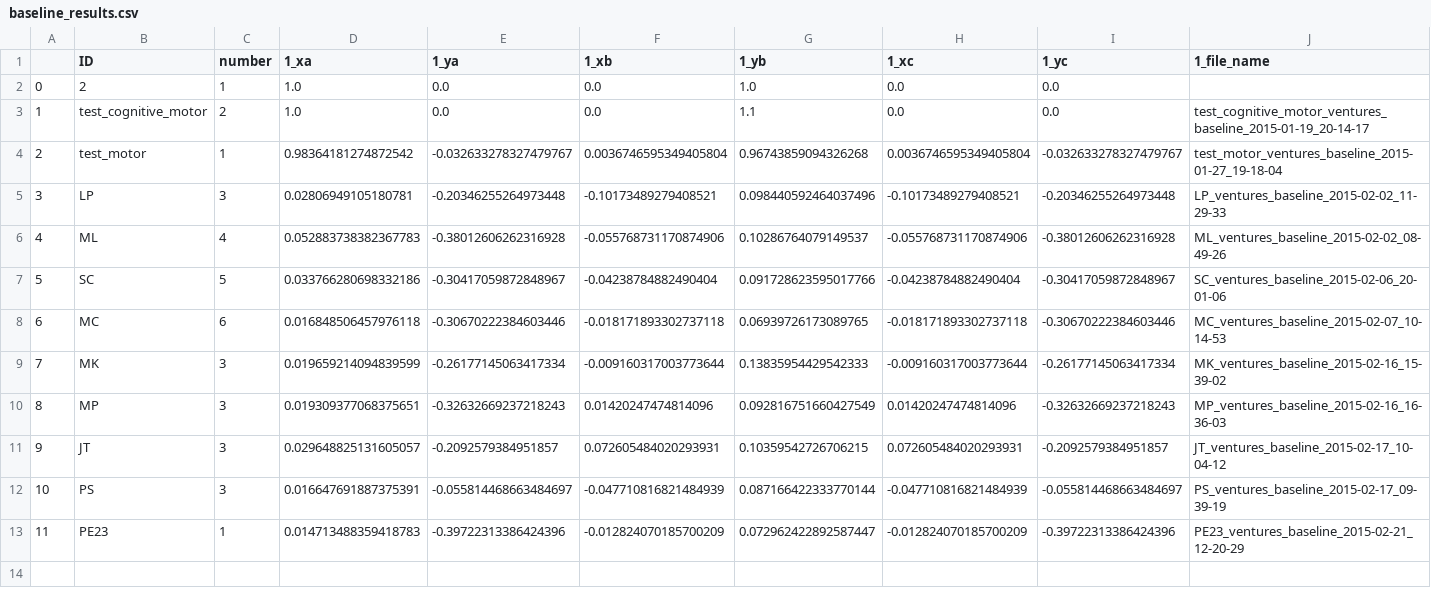
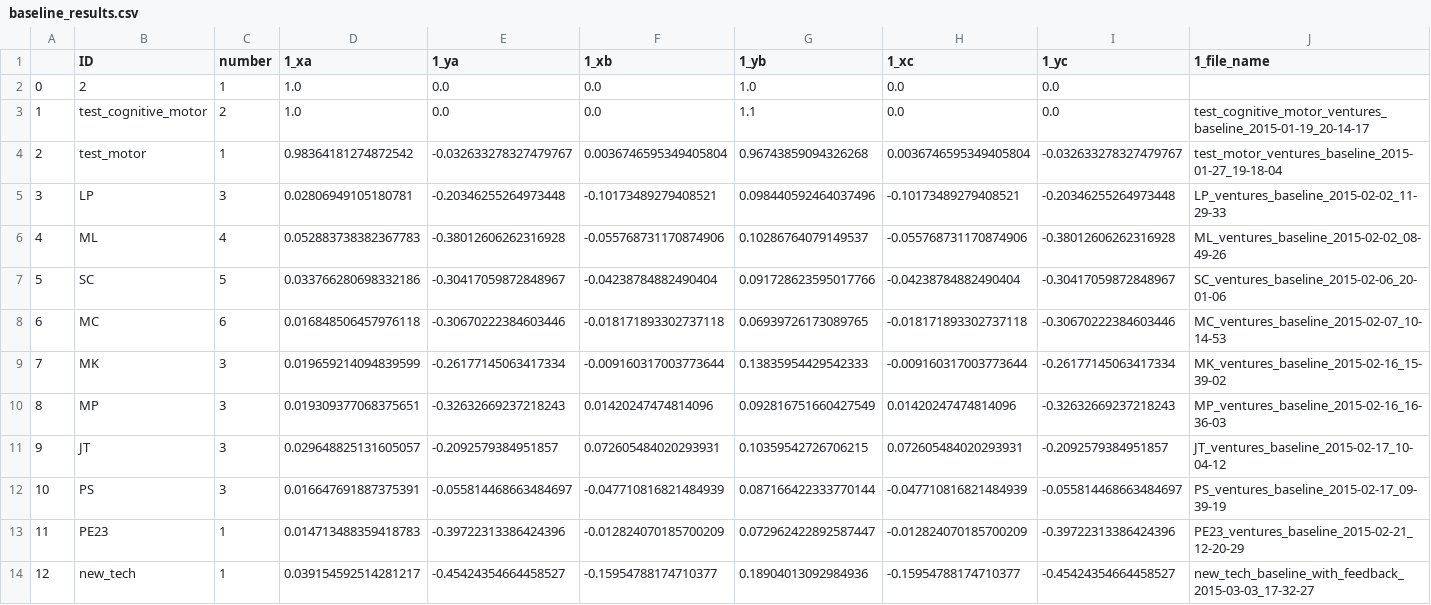
Before and after one commit to BrainTech/openbci, a CSV file: exps/ventures/data/baseline_results.csv, drawn as a sheet; only a part is shown; rows hold the shown columns only; the diff names each change by its address in the sheet, - before the commit and + after, or states it on an @@ line.

```diff
--- a/exps/ventures/data/baseline_results.csv
+++ b/exps/ventures/data/baseline_results.csv
+row 14: 12 | new_tech | 1 | 0.039154592514281217 | -0.45424354664458527 | -0.15954788174710377 | 0.18904013092984936 | -0.15954788174710377 | -0.45424354664458527 | new_tech_baseline_with_feedback_2015-03-03_17-32-27
```
Also changed, not shown: exps/ventures/data/calibration_results_2.csv, 5 other files.
